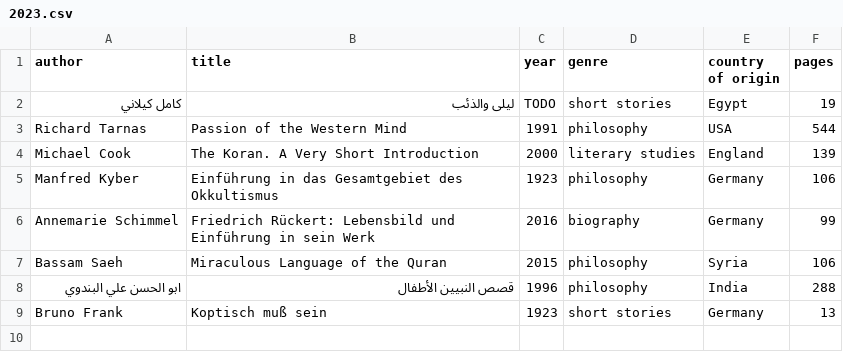
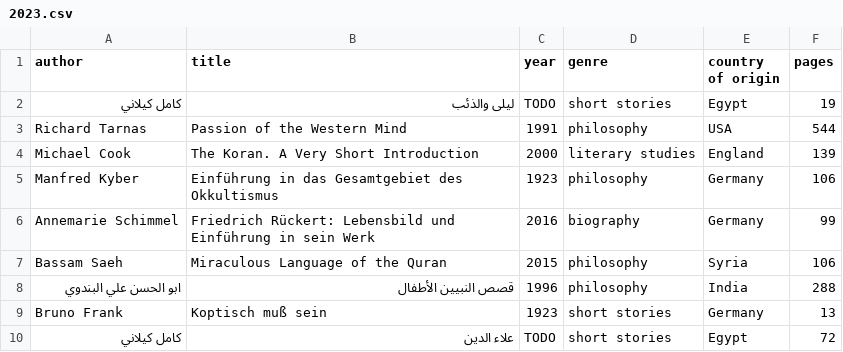
Before and after one commit to kmein/book-stats, a CSV file: data/2023.csv, drawn as a sheet; the diff names each change by its address in the sheet, - before the commit and + after, or states it on an @@ line.

Commit message:
aladdin

```diff
--- a/data/2023.csv
+++ b/data/2023.csv
+row 10: كامل كيلاني | علاء الدين | TODO | short stories | Egypt | 72
```
